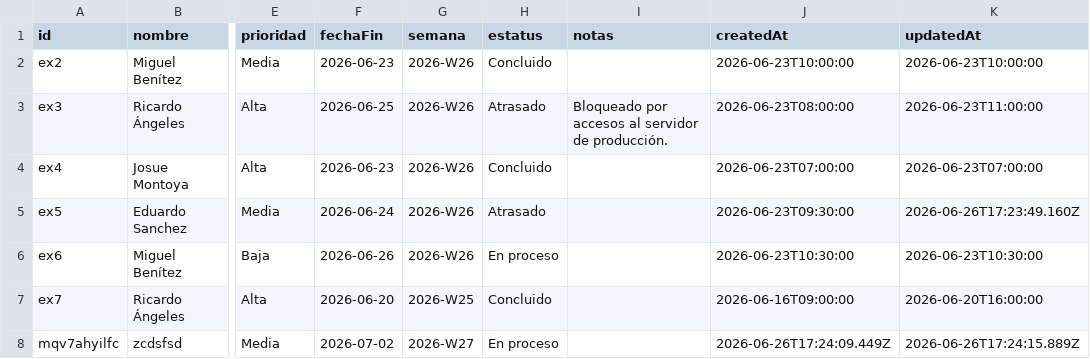
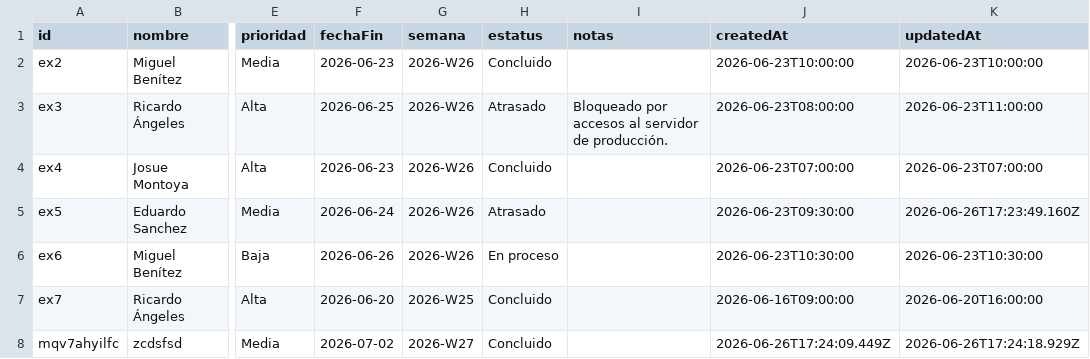
Before and after one commit to DTI-Dashboard/Proyectos, a CSV file: actividades.csv, drawn as a sheet; only a part is shown, gaps mark what is left out; the diff names each change by its address in the sheet, - before the commit and + after, or states it on an @@ line.

Commit message:
backup: actividades.csv actualizado desde dashboard

```diff
--- a/actividades.csv
+++ b/actividades.csv
-H8 (estatus): En proceso
+H8 (estatus): Concluido
-K8 (updatedAt): 2026-06-26T17:24:15.889Z
+K8 (updatedAt): 2026-06-26T17:24:18.929Z
```
